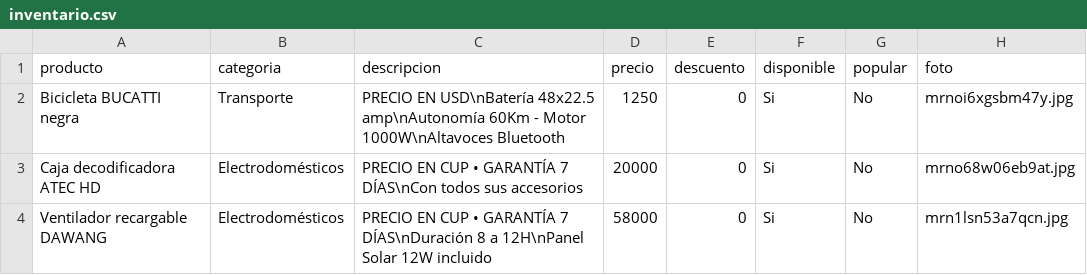
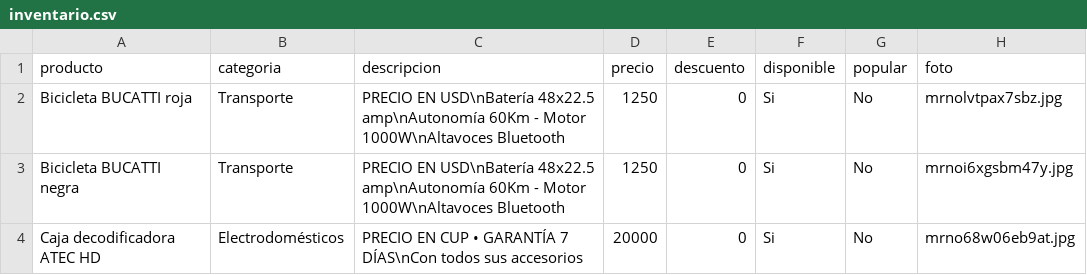
Before and after one commit to williamwolf92/pedidos001, a CSV file: inventario.csv, drawn as a sheet; only a part is shown; the shorter side is filled out with more unchanged rows; the diff names each change by its address in the sheet, - before the commit and + after, or states it on an @@ line.

Commit message:
Actualizar inventario - 16/7/2026, 11:46:56 a.m.

```diff
--- a/inventario.csv
+++ b/inventario.csv
+row 2: Bicicleta BUCATTI roja | Transporte | PRECIO EN USD\nBatería 48x22.5 amp\nAutonomía 60Km - Motor 1000W\nAltavoces Bluetooth | 1250 | 0 | Si | No | mrnolvtpax7sbz.jpg
```
